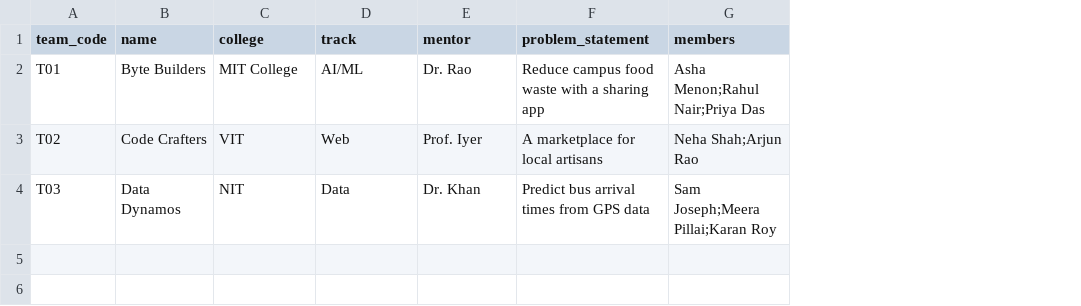
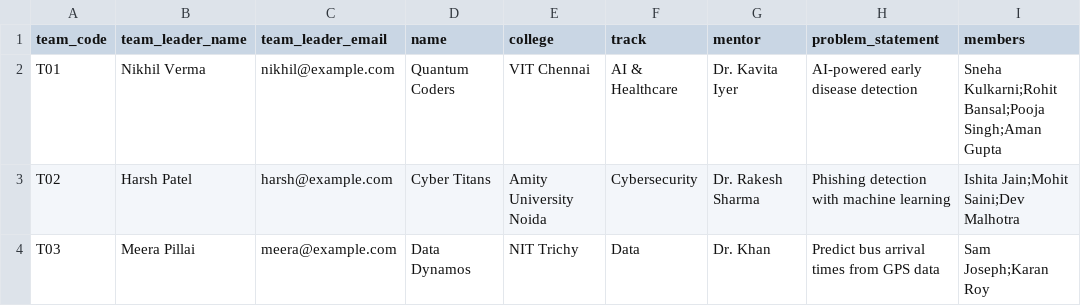
Before and after one commit to Rayyan-mohammed/Hack-Score, a CSV file: public/team-import-template.csv, drawn as a sheet; addresses are those after the commit; the diff names each change by its address in the sheet, - before the commit and + after, or states it on an @@ line.

Commit message:
Validate leader and team size on create and CSV import
createTeam now enforces the leader name/email and team-size rules
server-side and stores members. CSV import accepts the new header set
(team_leader_name, team_leader_email), validates each row (leader name,
email format, size) and skips invalid rows with a per-row reason instead
of aborting the whole file. Template CSV updated to the new format.

```diff
--- a/public/team-import-template.csv
+++ b/public/team-import-template.csv
+column B (team_leader_name), rows 2-4: Nikhil Verma | Harsh Patel | Meera Pillai
+column C (team_leader_email), rows 2-4: nikhil@example.com | harsh@example.com | meera@example.com
-D2 (name): Byte Builders
+D2 (name): Quantum Coders
-E2 (college): MIT College
+E2 (college): VIT Chennai
-F2 (track): AI/ML
+F2 (track): AI & Healthcare
-G2 (mentor): Dr. Rao
+G2 (mentor): Dr. Kavita Iyer
-H2 (problem_statement): Reduce campus food waste with a sharing app
+H2 (problem_statement): AI-powered early disease detection
-I2 (members): Asha Menon;Rahul Nair;Priya Das
+I2 (members): Sneha Kulkarni;Rohit Bansal;Pooja Singh;Aman Gupta
-D3 (name): Code Crafters
+D3 (name): Cyber Titans
-E3 (college): VIT
+E3 (college): Amity University Noida
-F3 (track): Web
+F3 (track): Cybersecurity
-G3 (mentor): Prof. Iyer
+G3 (mentor): Dr. Rakesh Sharma
-H3 (problem_statement): A marketplace for local artisans
+H3 (problem_statement): Phishing detection with machine learning
-I3 (members): Neha Shah;Arjun Rao
+I3 (members): Ishita Jain;Mohit Saini;Dev Malhotra
-E4 (college): NIT
+E4 (college): NIT Trichy
-I4 (members): Sam Joseph;Meera Pillai;Karan Roy
+I4 (members): Sam Joseph;Karan Roy
```
Also changed, not shown: 1 other file.
